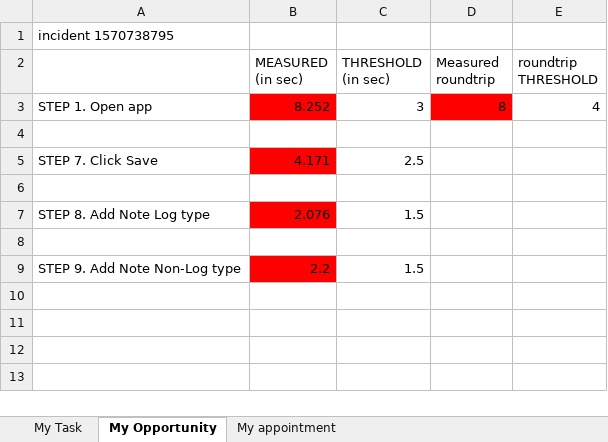
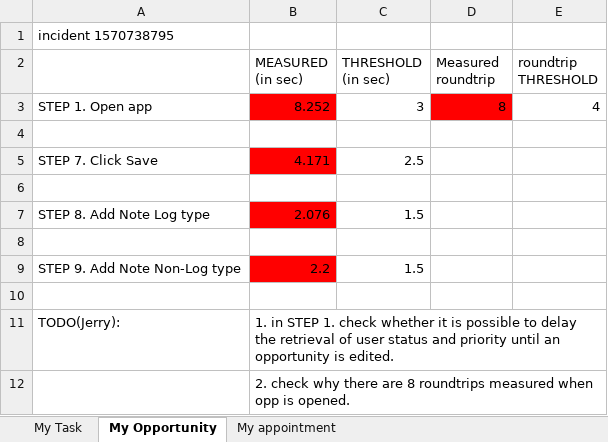
Before and after one commit to mxpang/jerryslide, an Excel workbook: 002_FaaS_Chengdu_current_issue.xlsx, sheet My Opportunity, drawn as a sheet; values as stored, in another font and other column widths than the file's, no borders; the diff names each change by its address in the sheet, - before the commit and + after, or states it on an @@ line.

Commit message:
add Jerry to do

```diff
--- a/002_FaaS_Chengdu_current_issue.xlsx (sheet My Opportunity)
+++ b/002_FaaS_Chengdu_current_issue.xlsx (sheet My Opportunity)
+row 10: (empty)
+row 11: TODO(Jerry): | 1. in STEP 1. check whether it is possible to delay the retrieval of user status and priority until an opportunity is edited.
+row 12:  | 2. check why there are 8 roundtrips measured when opp is opened.
```
Also changed, not shown: sheet My Task, sheet My appointment.
